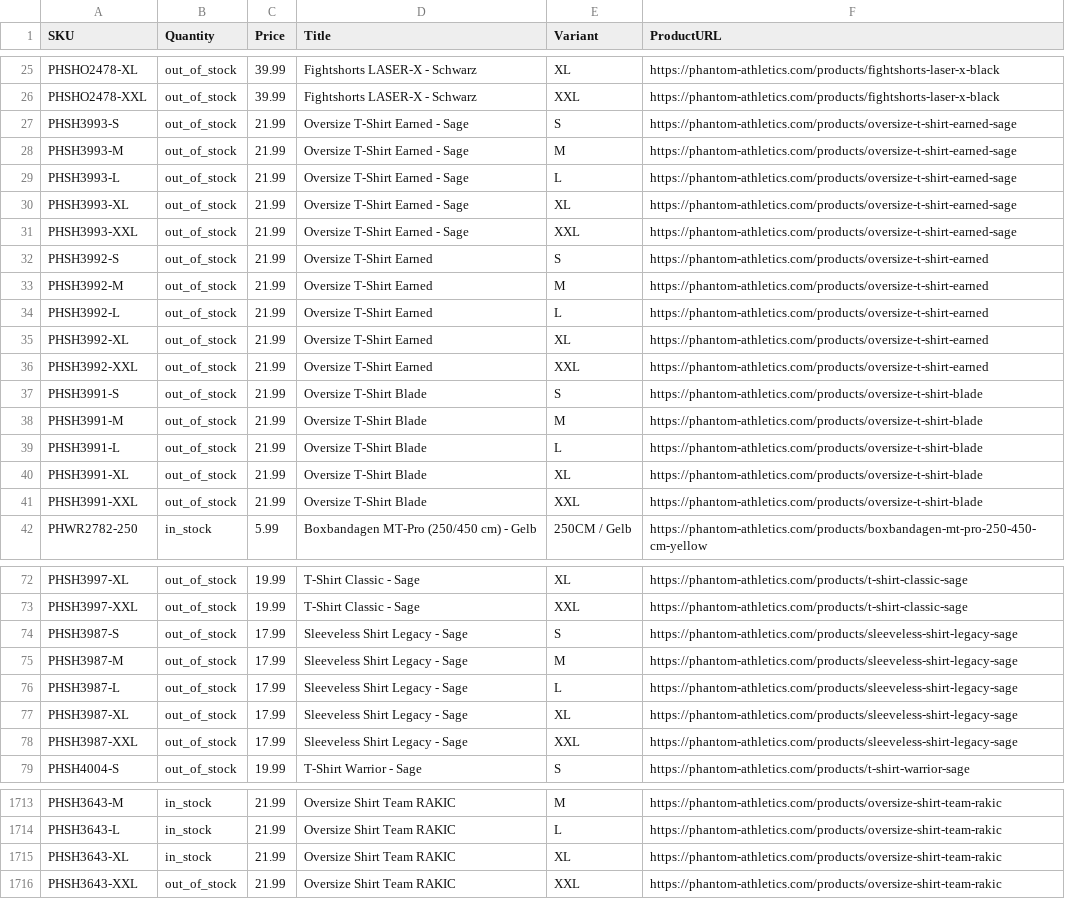
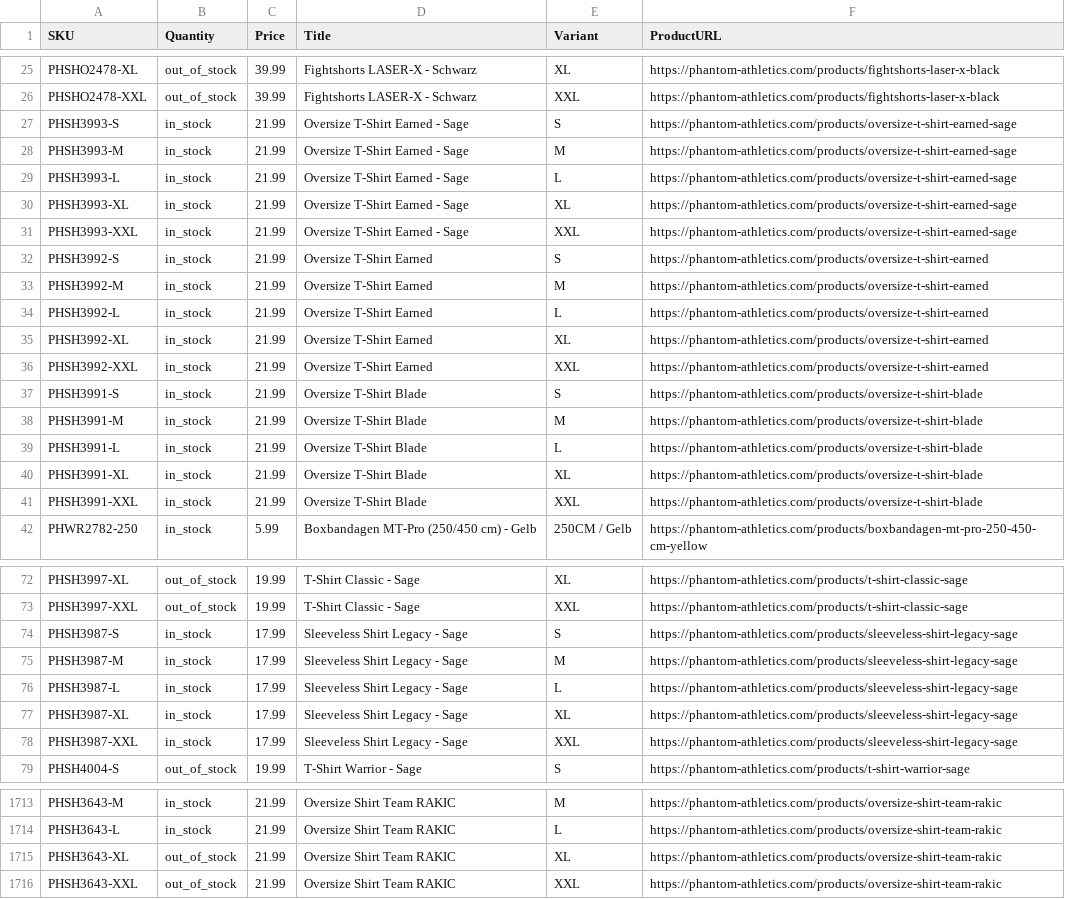
Before and after one commit to tomvanderkooij/phantom-stock, a CSV file: phantom_stock.csv, drawn as a sheet; only a part is shown, gaps mark what is left out; the diff covers the shown part only; the diff names each change by its address in the sheet, - before the commit and + after, or states it on an @@ line.

```diff
--- a/phantom_stock.csv
+++ b/phantom_stock.csv
-B27:B41 (Quantity): out_of_stock
+B27:B41 (Quantity): in_stock
-B74:B78 (Quantity): out_of_stock
+B74:B78 (Quantity): in_stock
-B1715 (Quantity): in_stock
+B1715 (Quantity): out_of_stock
```
Also changed, not shown: 43 edited cells elsewhere in this file.
